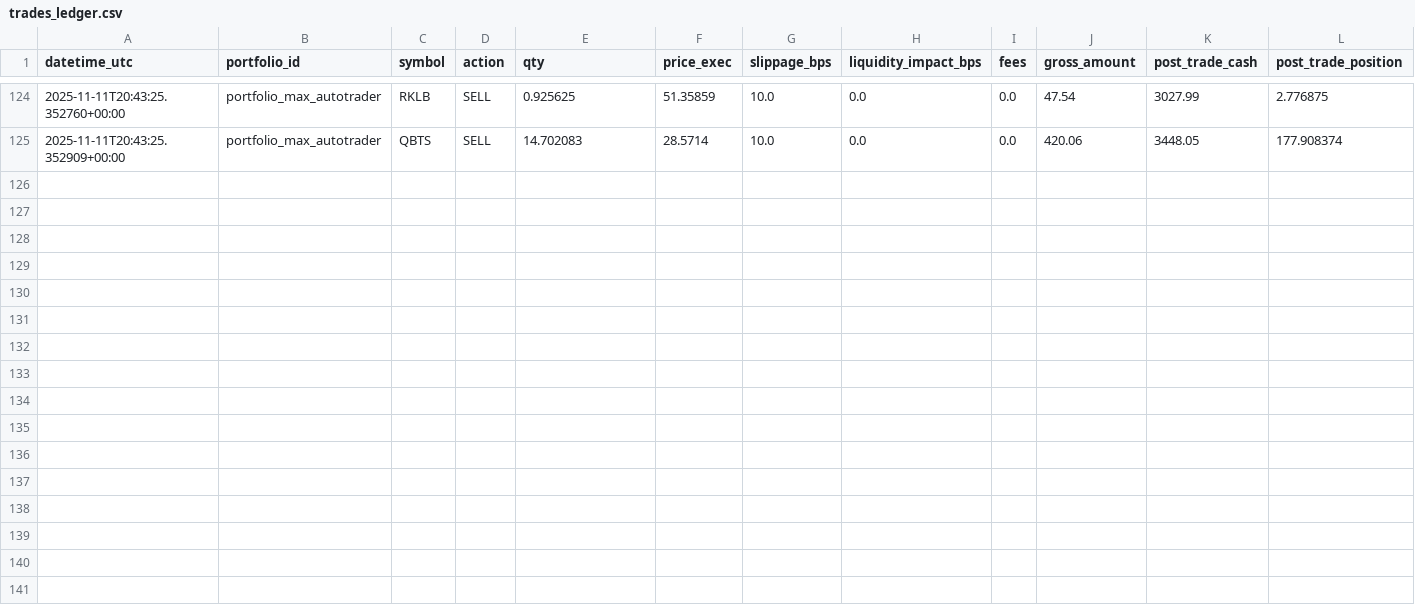
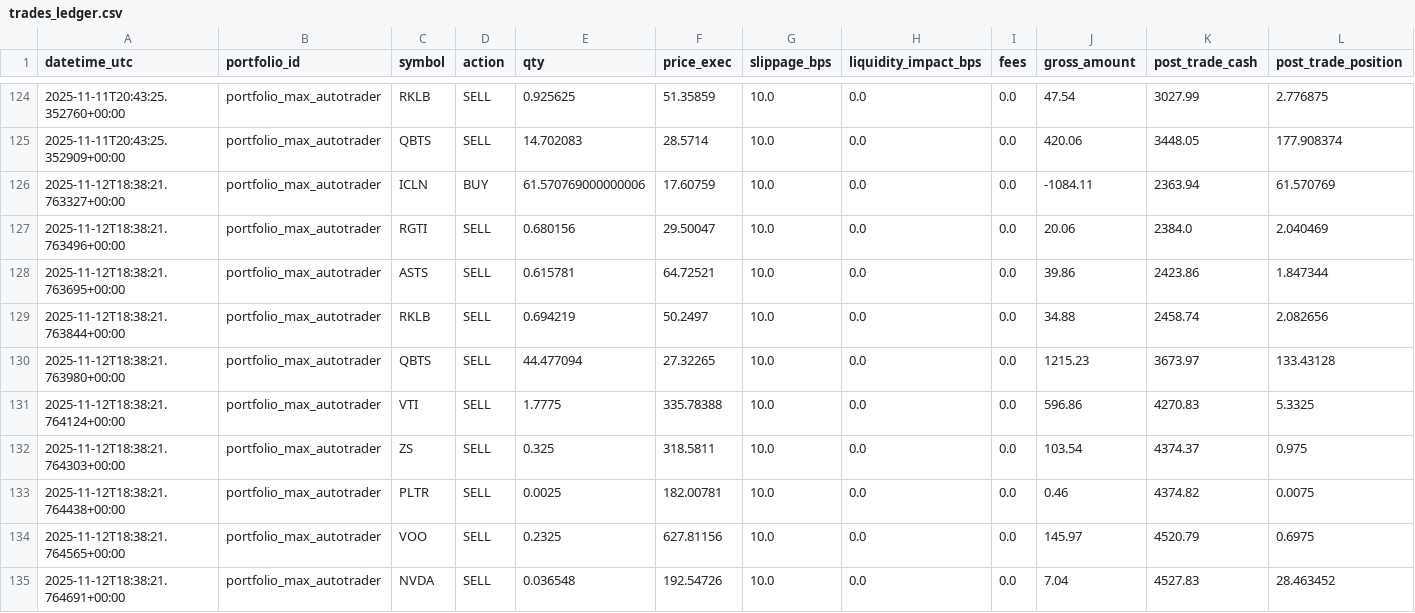
Before and after one commit to maximezac/alpacawireup, a CSV file: data/portfolios/portfolio_max_autotrader/trades_ledger.csv, drawn as a sheet; only a part is shown, gaps mark what is left out; rows hold the shown columns only; the diff names each change by its address in the sheet, - before the commit and + after, or states it on an @@ line.

```diff
--- a/data/portfolios/portfolio_max_autotrader/trades_ledger.csv
+++ b/data/portfolios/portfolio_max_autotrader/trades_ledger.csv
+row 126: 2025-11-12T18:38:21.763327+00:00 | portfolio_max_autotrader | ICLN | BUY | 61.570769000000006 | 17.60759 | 10.0 | 0.0 | 0.0 | -1084.11 | 2363.94 | 61.570769
+row 127: 2025-11-12T18:38:21.763496+00:00 | portfolio_max_autotrader | RGTI | SELL | 0.680156 | 29.50047 | 10.0 | 0.0 | 0.0 | 20.06 | 2384.0 | 2.040469
+row 128: 2025-11-12T18:38:21.763695+00:00 | portfolio_max_autotrader | ASTS | SELL | 0.615781 | 64.72521 | 10.0 | 0.0 | 0.0 | 39.86 | 2423.86 | 1.847344
+row 129: 2025-11-12T18:38:21.763844+00:00 | portfolio_max_autotrader | RKLB | SELL | 0.694219 | 50.2497 | 10.0 | 0.0 | 0.0 | 34.88 | 2458.74 | 2.082656
+row 130: 2025-11-12T18:38:21.763980+00:00 | portfolio_max_autotrader | QBTS | SELL | 44.477094 | 27.32265 | 10.0 | 0.0 | 0.0 | 1215.23 | 3673.97 | 133.43128
+row 131: 2025-11-12T18:38:21.764124+00:00 | portfolio_max_autotrader | VTI | SELL | 1.7775 | 335.78388 | 10.0 | 0.0 | 0.0 | 596.86 | 4270.83 | 5.3325
+row 132: 2025-11-12T18:38:21.764303+00:00 | portfolio_max_autotrader | ZS | SELL | 0.325 | 318.5811 | 10.0 | 0.0 | 0.0 | 103.54 | 4374.37 | 0.975
+row 133: 2025-11-12T18:38:21.764438+00:00 | portfolio_max_autotrader | PLTR | SELL | 0.0025 | 182.00781 | 10.0 | 0.0 | 0.0 | 0.46 | 4374.82 | 0.0075
+row 134: 2025-11-12T18:38:21.764565+00:00 | portfolio_max_autotrader | VOO | SELL | 0.2325 | 627.81156 | 10.0 | 0.0 | 0.0 | 145.97 | 4520.79 | 0.6975
+row 135: 2025-11-12T18:38:21.764691+00:00 | portfolio_max_autotrader | NVDA | SELL | 0.036548 | 192.54726 | 10.0 | 0.0 | 0.0 | 7.04 | 4527.83 | 28.463452
```
Also changed, not shown: data/portfolios/portfolio_max_autotrader/history.csv, data/portfolios/portfolio_paper_aggressive_trades/history.csv, 38 other files.
